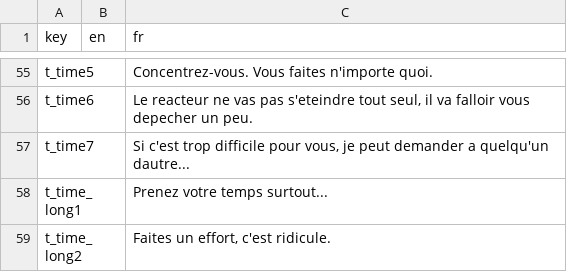
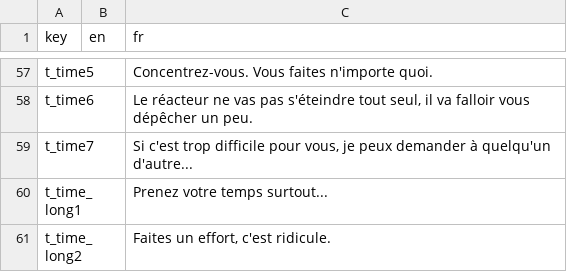
Before and after one commit to Sergueille/OpenGLTest, a CSV file: OpenGLTest/Localization/terminal.csv, drawn as a sheet; only a part is shown, gaps mark what is left out; the diff covers the shown part only.

```diff
--- a/OpenGLTest/Localization/terminal.csv
+++ b/OpenGLTest/Localization/terminal.csv
@@ -55,4 +57,4 @@
 "t_time5","","Concentrez-vous. Vous faites n'importe quoi."
-"t_time6","","Le reacteur ne vas pas s'eteindre tout seul, il va falloir vous depecher un peu."
-"t_time7","","Si c'est trop difficile pour vous, je peut demander a quelqu'un dautre..."
+"t_time6","","Le réacteur ne vas pas s'éteindre tout seul, il va falloir vous dépêcher un peu."
+"t_time7","","Si c'est trop difficile pour vous, je peux demander à quelqu'un d'autre..."
 "t_time_long1","","Prenez votre temps surtout..."
```
Also changed, not shown: 2 added rows and 41 edited cells elsewhere in this file, 7 other files.
